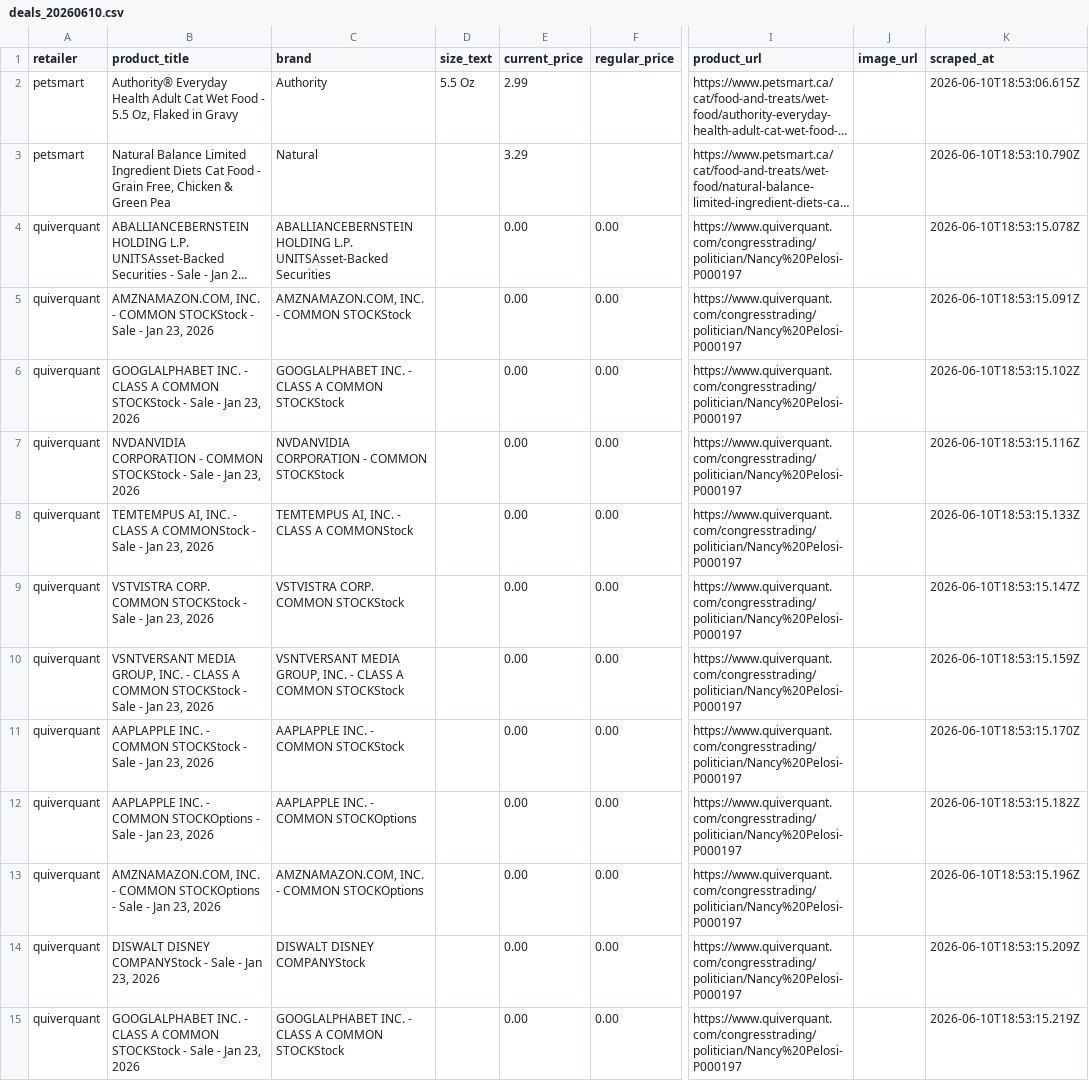
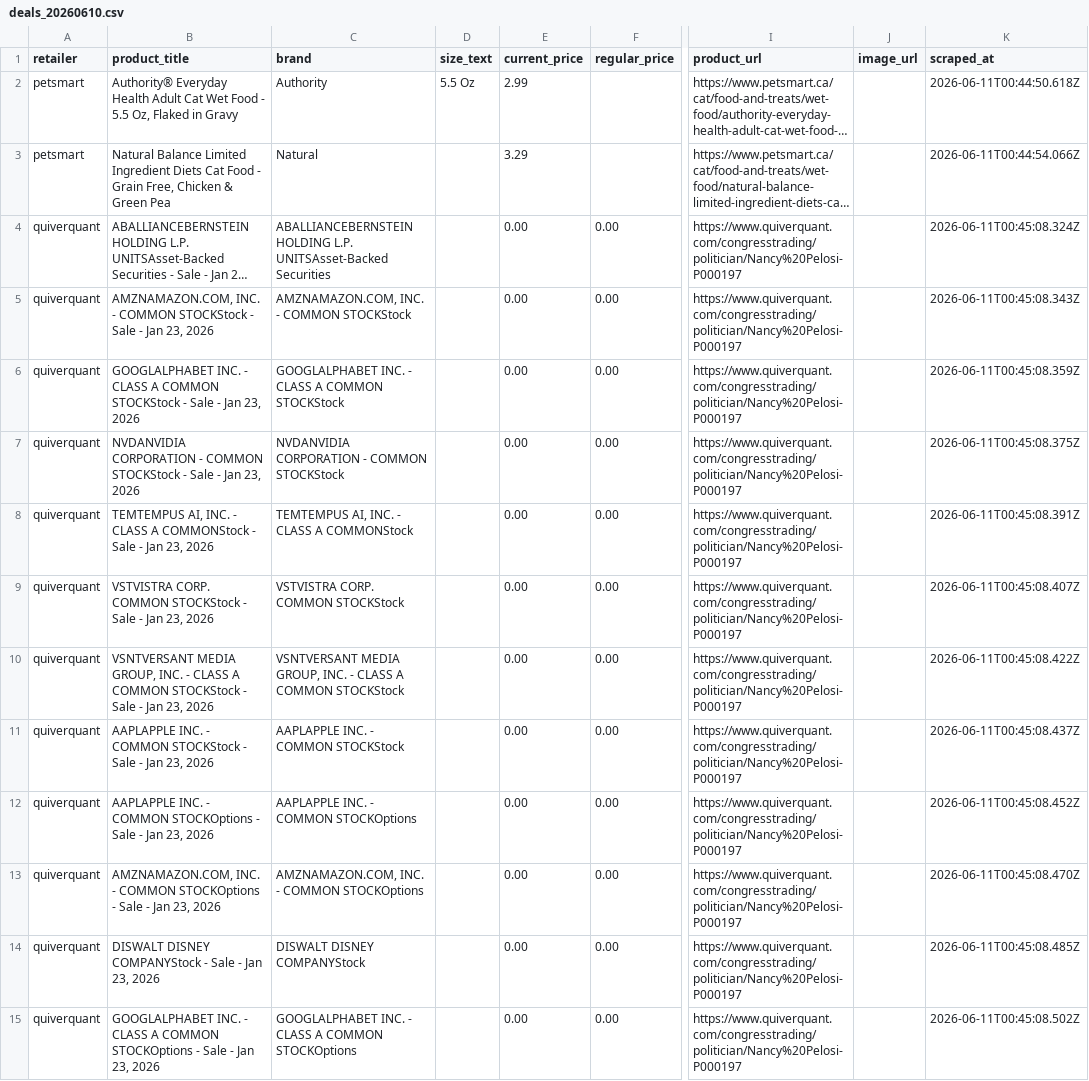
Before and after one commit to liyone/PriceWatch, a CSV file: data/deals_20260610.csv, drawn as a sheet; only a part is shown, gaps mark what is left out; long unchanged cells end in …; the diff covers the shown part only; the diff names each change by its address in the sheet, - before the commit and + after, or states it on an @@ line.

```diff
--- a/data/deals_20260610.csv
+++ b/data/deals_20260610.csv
-K2 (scraped_at): 2026-06-10T18:53:06.615Z
+K2 (scraped_at): 2026-06-11T00:44:50.618Z
-K3 (scraped_at): 2026-06-10T18:53:10.790Z
+K3 (scraped_at): 2026-06-11T00:44:54.066Z
-K4 (scraped_at): 2026-06-10T18:53:15.078Z
+K4 (scraped_at): 2026-06-11T00:45:08.324Z
-K5 (scraped_at): 2026-06-10T18:53:15.091Z
+K5 (scraped_at): 2026-06-11T00:45:08.343Z
-K6 (scraped_at): 2026-06-10T18:53:15.102Z
+K6 (scraped_at): 2026-06-11T00:45:08.359Z
-K7 (scraped_at): 2026-06-10T18:53:15.116Z
+K7 (scraped_at): 2026-06-11T00:45:08.375Z
-K8 (scraped_at): 2026-06-10T18:53:15.133Z
+K8 (scraped_at): 2026-06-11T00:45:08.391Z
-K9 (scraped_at): 2026-06-10T18:53:15.147Z
+K9 (scraped_at): 2026-06-11T00:45:08.407Z
-K10 (scraped_at): 2026-06-10T18:53:15.159Z
+K10 (scraped_at): 2026-06-11T00:45:08.422Z
-K11 (scraped_at): 2026-06-10T18:53:15.170Z
+K11 (scraped_at): 2026-06-11T00:45:08.437Z
-K12 (scraped_at): 2026-06-10T18:53:15.182Z
+K12 (scraped_at): 2026-06-11T00:45:08.452Z
-K13 (scraped_at): 2026-06-10T18:53:15.196Z
+K13 (scraped_at): 2026-06-11T00:45:08.470Z
-K14 (scraped_at): 2026-06-10T18:53:15.209Z
+K14 (scraped_at): 2026-06-11T00:45:08.485Z
-B15 (product_title): …A COMMON STOCKStock - Sale…
+B15 (product_title): …A COMMON STOCKOptions - Sale…
-C15 (brand): …A COMMON STOCKStock
+C15 (brand): …A COMMON STOCKOptions
-K15 (scraped_at): 2026-06-10T18:53:15.219Z
+K15 (scraped_at): 2026-06-11T00:45:08.502Z
```
Also changed, not shown: 174 edited cells elsewhere in this file.
